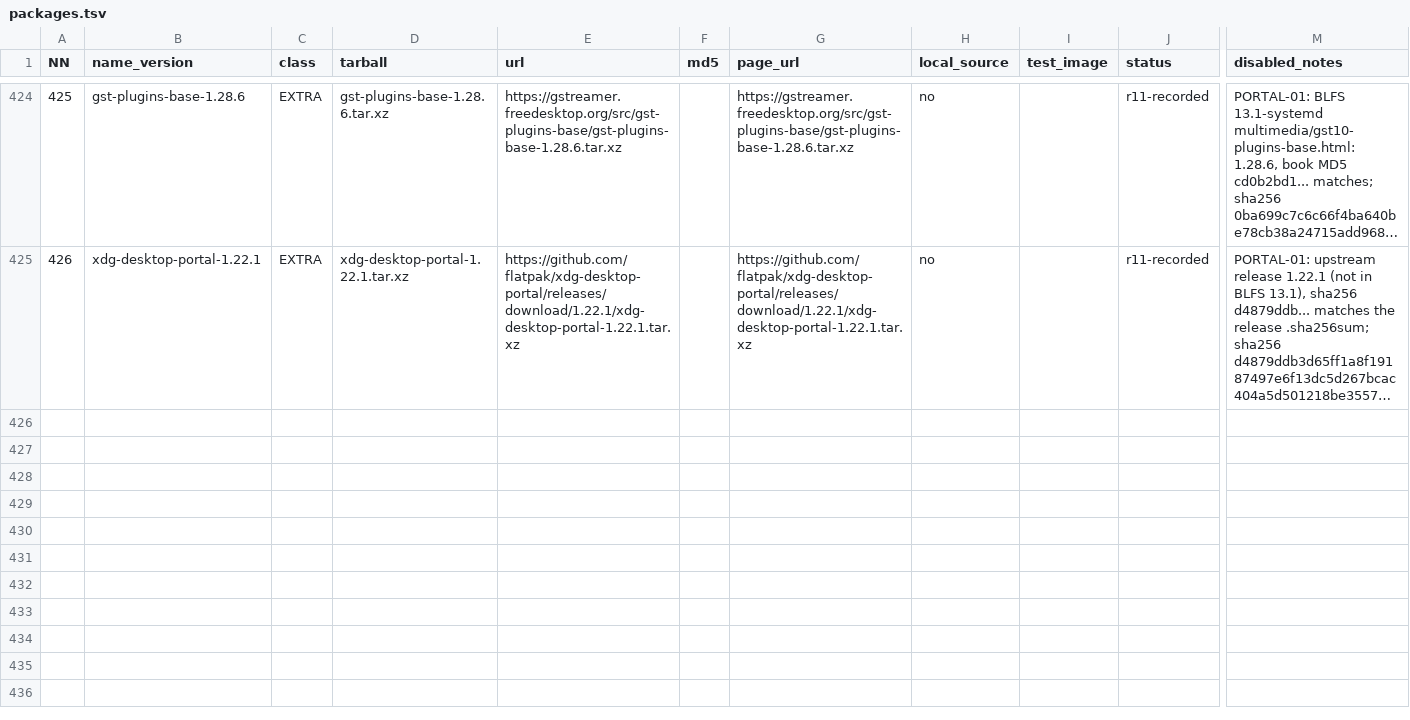
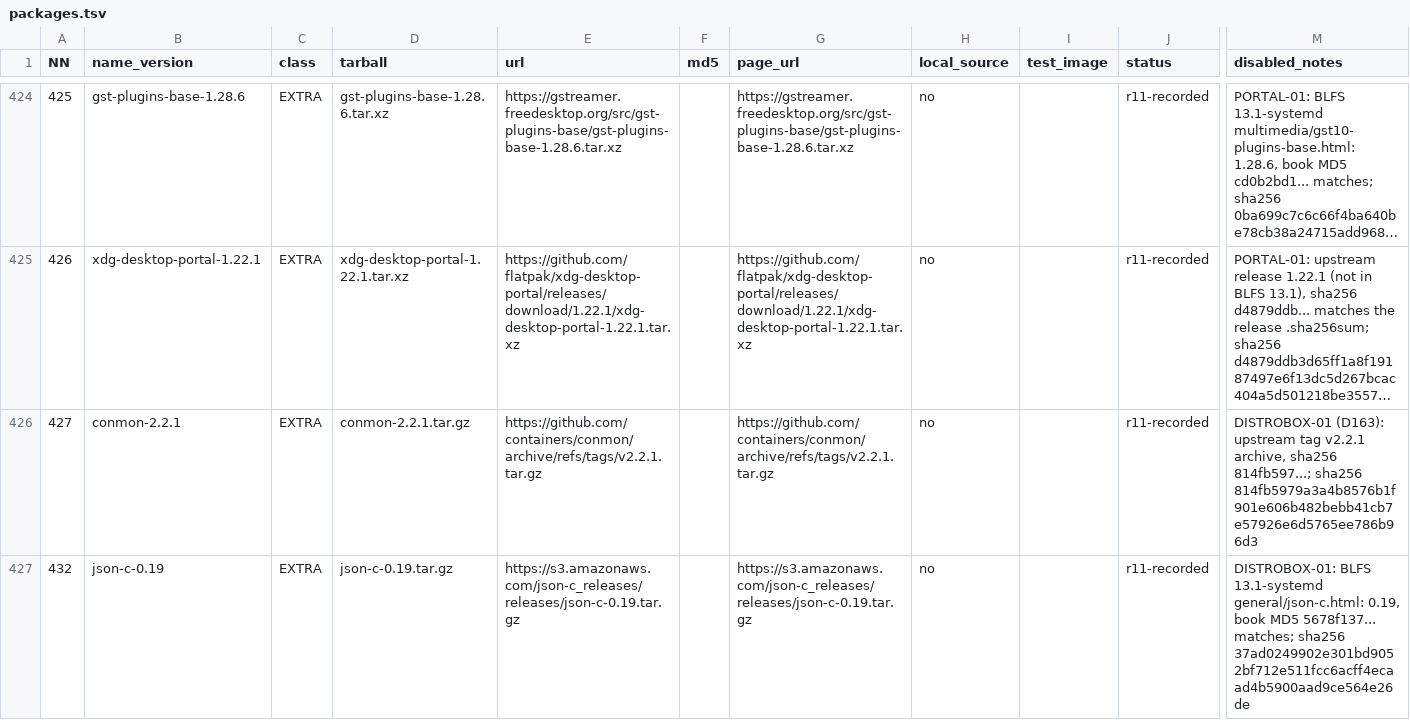
Before and after one commit to Yoursel71/alpbahOS, a TSV file: scripts/rebuild/r4/packages.tsv, drawn as a sheet; only a part is shown, gaps mark what is left out; long unchanged cells end in …; rows hold the shown columns only; the diff covers the shown part only; the diff names each change by its address in the sheet, - before the commit and + after, or states it on an @@ line.

Commit message:
distrobox with rootless podman recorded eklendi bakalim

```diff
--- a/scripts/rebuild/r4/packages.tsv
+++ b/scripts/rebuild/r4/packages.tsv
+row 426: 427 | conmon-2.2.1 | EXTRA | conmon-2.2.1.tar.gz | https://github.com/containers/conmon/archive/refs/tags/v2.2.1.tar.gz |  | https://github.com/containers/conmon/archive/refs/tags/v2.2.1.tar.gz | no |  | r11-recorded | DISTROBOX-01 (D163): upstream tag v2.2.1 archive, sha256 814fb597...; sha256 814fb5979a3a4b8576b1f901e606b482bebb41cb7e57926e6d5765ee786b96d3
+row 427: 432 | json-c-0.19 | EXTRA | json-c-0.19.tar.gz | https://s3.amazonaws.com/json-c_releases/releases/json-c-0.19.tar.gz |  | https://s3.amazonaws.com/json-c_releases/releases/json-c-0.19.tar.gz | no |  | r11-recorded | DISTROBOX-01: BLFS 13.1-systemd general/json-c.html: 0.19, book MD5 5678f137... matches; sha256 37ad0249902e301bd9052bf712e511fcc6acff4ecaad4b5900aad9ce564e26de
```
Also changed, not shown: 4 added rows elsewhere in this file, 14 other files.
